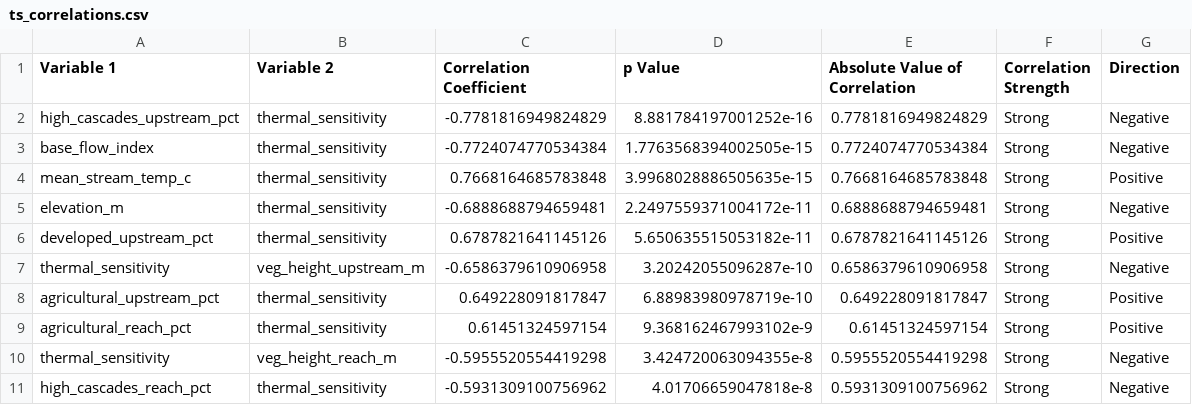
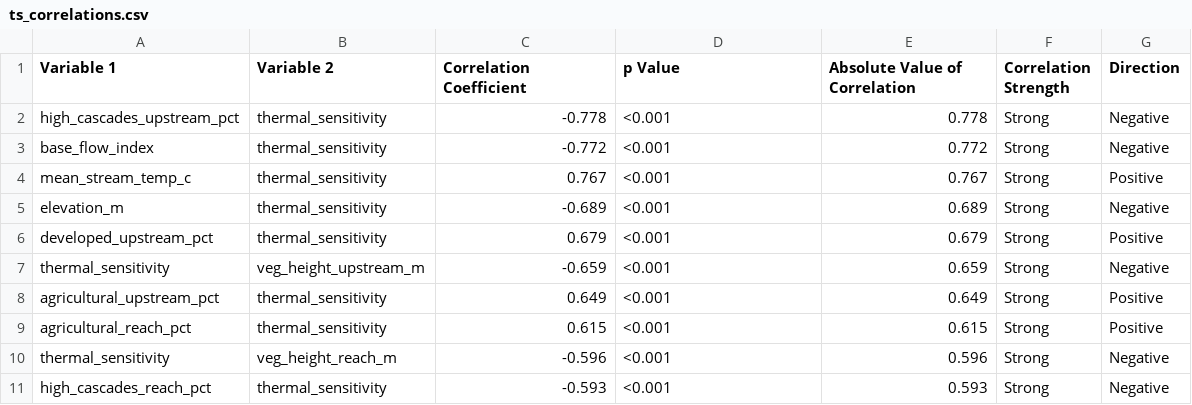
Before and after one commit to savpmilburn/What_Controls_Thermal_Sensitivity_During_Extreme_Heat, a CSV file: results_2021/correlation/exports/ts_correlations.csv, drawn as a sheet; only a part is shown; the diff covers the shown part only.

Commit message:
results: Round Spearman's rho for thermal sensitivity correlations

```diff
--- a/results_2021/correlation/exports/ts_correlations.csv
+++ b/results_2021/correlation/exports/ts_correlations.csv
@@ -1,11 +1,11 @@
 Variable 1,Variable 2,Correlation Coefficient,p Value,Absolute Value of Correlation,Correlation Strength,Direction
-high_cascades_upstream_pct,thermal_sensitivity,-0.7781816949824829,8.881784197001252e-16,0.7781816949824829,Strong,Negative
-base_flow_index,thermal_sensitivity,-0.7724074770534384,1.7763568394002505e-15,0.7724074770534384,Strong,Negative
-mean_stream_temp_c,thermal_sensitivity,0.7668164685783848,3.9968028886505635e-15,0.7668164685783848,Strong,Positive
-elevation_m,thermal_sensitivity,-0.6888688794659481,2.2497559371004172e-11,0.6888688794659481,Strong,Negative
-developed_upstream_pct,thermal_sensitivity,0.6787821641145126,5.650635515053182e-11,0.6787821641145126,Strong,Positive
-thermal_sensitivity,veg_height_upstream_m,-0.6586379610906958,3.20242055096287e-10,0.6586379610906958,Strong,Negative
-agricultural_upstream_pct,thermal_sensitivity,0.649228091817847,6.88983980978719e-10,0.649228091817847,Strong,Positive
-agricultural_reach_pct,thermal_sensitivity,0.61451324597154,9.368162467993102e-9,0.61451324597154,Strong,Positive
-thermal_sensitivity,veg_height_reach_m,-0.5955520554419298,3.424720063094355e-8,0.5955520554419298,Strong,Negative
-high_cascades_reach_pct,thermal_sensitivity,-0.5931309100756962,4.01706659047818e-8,0.5931309100756962,Strong,Negative
+high_cascades_upstream_pct,thermal_sensitivity,-0.778,<0.001,0.778,Strong,Negative
+base_flow_index,thermal_sensitivity,-0.772,<0.001,0.772,Strong,Negative
+mean_stream_temp_c,thermal_sensitivity,0.767,<0.001,0.767,Strong,Positive
+elevation_m,thermal_sensitivity,-0.689,<0.001,0.689,Strong,Negative
+developed_upstream_pct,thermal_sensitivity,0.679,<0.001,0.679,Strong,Positive
+thermal_sensitivity,veg_height_upstream_m,-0.659,<0.001,0.659,Strong,Negative
+agricultural_upstream_pct,thermal_sensitivity,0.649,<0.001,0.649,Strong,Positive
+agricultural_reach_pct,thermal_sensitivity,0.615,<0.001,0.615,Strong,Positive
+thermal_sensitivity,veg_height_reach_m,-0.596,<0.001,0.596,Strong,Negative
+high_cascades_reach_pct,thermal_sensitivity,-0.593,<0.001,0.593,Strong,Negative
```
Also changed, not shown: 96 edited cells elsewhere in this file, 1 other file.
